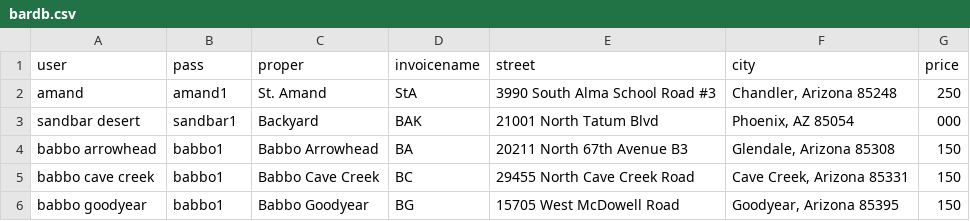
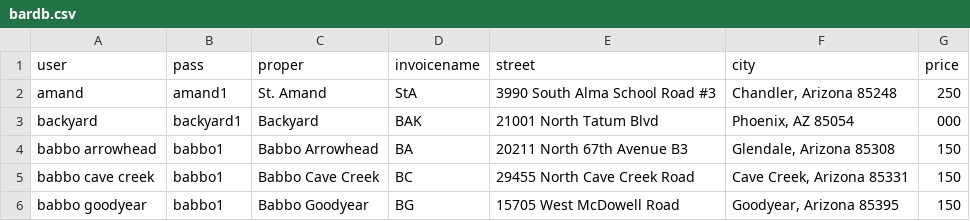
Before and after one commit to Heyitstyler/Reporter, a CSV file: DB/bardb.csv, drawn as a sheet; only a part is shown.

Commit message:
Update bardb.csv

```diff
--- a/DB/bardb.csv
+++ b/DB/bardb.csv
@@ -2,3 +2,3 @@ user,pass,proper,invoicename,street,city,price
 amand,amand1,St. Amand,StA,3990 South Alma School Road #3,"Chandler, Arizona 85248",250
-sandbar desert,sandbar1,Backyard,BAK,21001 North Tatum Blvd,"Phoenix, AZ 85054",000
+backyard,backyard1,Backyard,BAK,21001 North Tatum Blvd,"Phoenix, AZ 85054",000
 babbo arrowhead,babbo1,Babbo Arrowhead,BA,20211 North 67th Avenue B3,"Glendale, Arizona 85308",150
```
